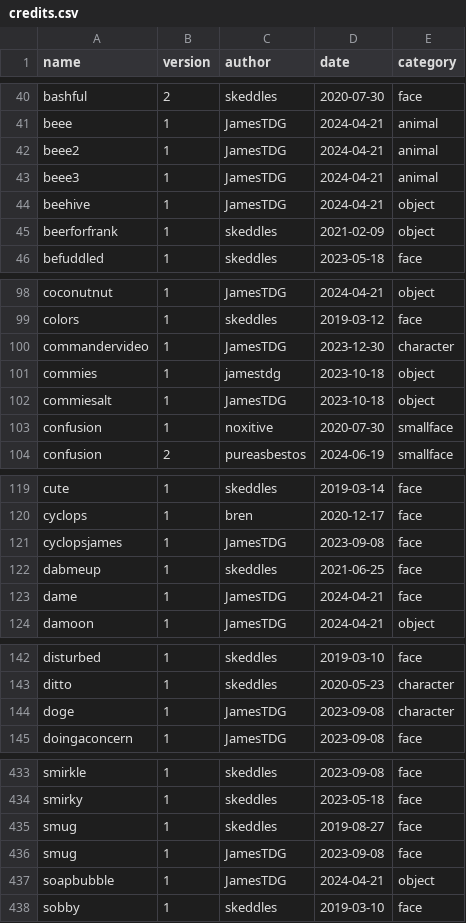
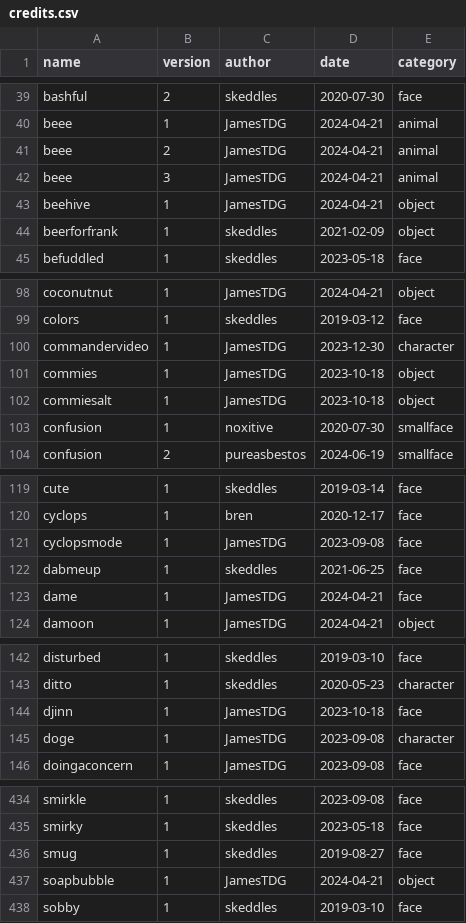
Before and after one commit to lospec/emoji-archive, a CSV file: credits.csv, drawn as a sheet; only a part is shown, gaps mark what is left out; the diff covers the shown part only.

```diff
--- a/credits.csv
+++ b/credits.csv
@@ -41,4 +40,4 @@ bashful,2,skeddles,2020-07-30,face
 beee,1,JamesTDG,2024-04-21,animal
-beee2,1,JamesTDG,2024-04-21,animal
-beee3,1,JamesTDG,2024-04-21,animal
+beee,2,JamesTDG,2024-04-21,animal
+beee,3,JamesTDG,2024-04-21,animal
 beehive,1,JamesTDG,2024-04-21,object
@@ -100,3 +100,3 @@ colors,1,skeddles,2019-03-12,face
 commandervideo,1,JamesTDG,2023-12-30,character
-commies,1,jamestdg,2023-10-18,object
+commies,1,JamesTDG,2023-10-18,object
 commiesalt,1,JamesTDG,2023-10-18,object
@@ -120,3 +120,3 @@ cute,1,skeddles,2019-03-14,face
 cyclops,1,bren,2020-12-17,face
-cyclopsjames,1,JamesTDG,2023-09-08,face
+cyclopsmode,1,JamesTDG,2023-09-08,face
 dabmeup,1,skeddles,2021-06-25,face
@@ -143,2 +143,3 @@ disturbed,1,skeddles,2019-03-10,face
 ditto,1,skeddles,2020-05-23,character
+djinn,1,JamesTDG,2023-10-18,face
 doge,1,JamesTDG,2023-09-08,character
@@ -435,3 +436,2 @@ smirky,1,skeddles,2023-05-18,face
 smug,1,skeddles,2019-08-27,face
-smug,1,JamesTDG,2023-09-08,face
 soapbubble,1,JamesTDG,2024-04-21,object
```
Also changed, not shown: 3 added rows, 3 removed rows and 8 edited cells elsewhere in this file, 13 other files.
